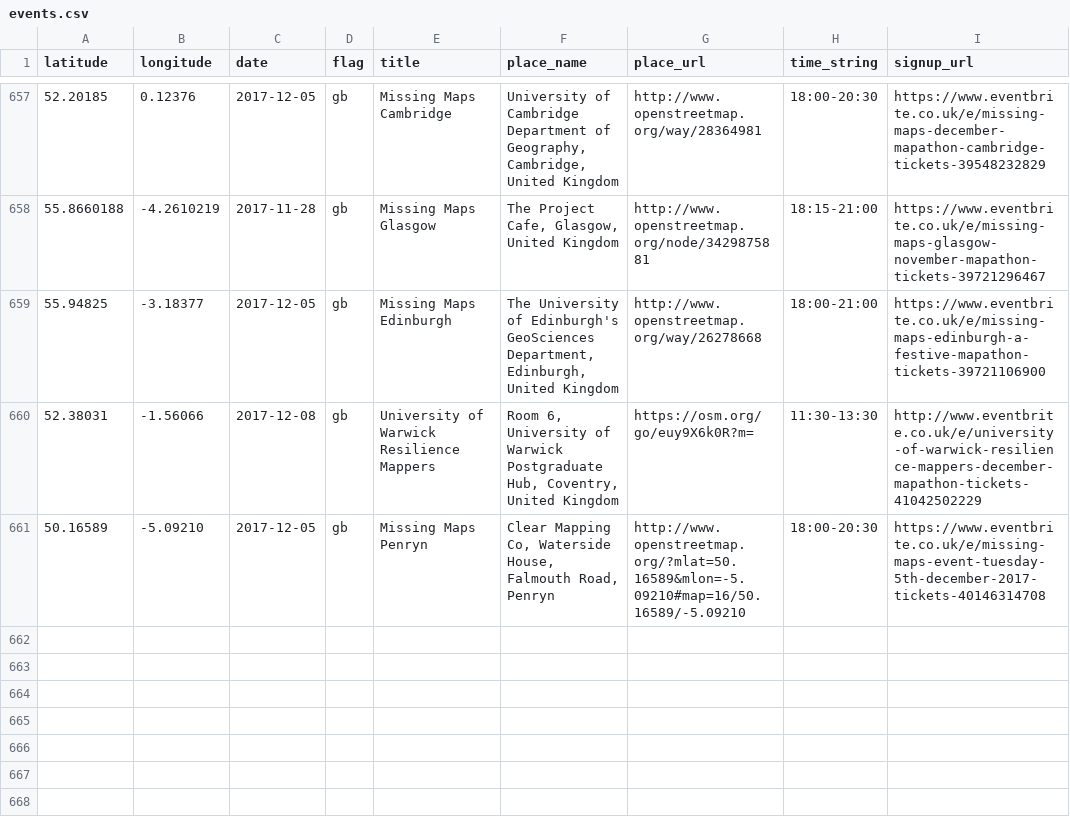
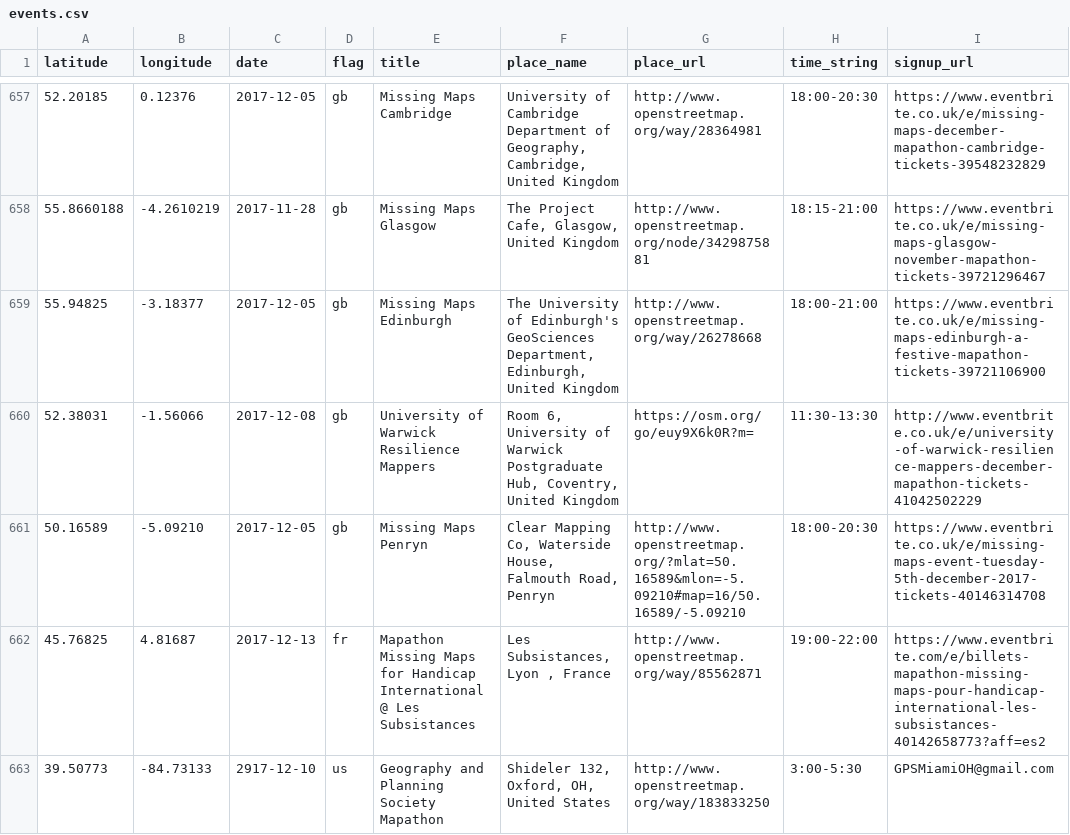
Before and after one commit to MissingMaps/events, a CSV file: events.csv, drawn as a sheet; only a part is shown, gaps mark what is left out.

Commit message:
Update events.csv (#191)

```diff
--- a/events.csv
+++ b/events.csv
@@ -661 +661,3 @@ latitude,longitude,date,flag,title,place_name,place_url,time_string,signup_url
 50.16589,-5.09210,2017-12-05,gb,"Missing Maps Penryn","Clear Mapping Co, Waterside House, Falmouth Road, Penryn",http://www.openstreetmap.org/?mlat=50.16589&mlon=-5.09210#map=16/50.16589/-5.09210,"18:00-20:30",https://www.eventbrite.co.uk/e/missing-maps-event-tuesday-5th-december-2017-tickets-40146314708
+45.76825,4.81687,2017-12-13,fr,"Mapathon Missing Maps for Handicap International @ Les Subsistances","Les Subsistances, Lyon , France",http://www.openstreetmap.org/way/85562871,"19:00-22:00",https://www.eventbrite.com/e/billets-mapathon-missing-maps-pour-handicap-international-les-subsistances-40142658773?aff=es2
+39.50773,-84.73133,2917-12-10,us,"Geography and Planning Society Mapathon","Shideler 132, Oxford, OH, United States",http://www.openstreetmap.org/way/183833250,"3:00-5:30",GPSMiamiOH@gmail.com
```
